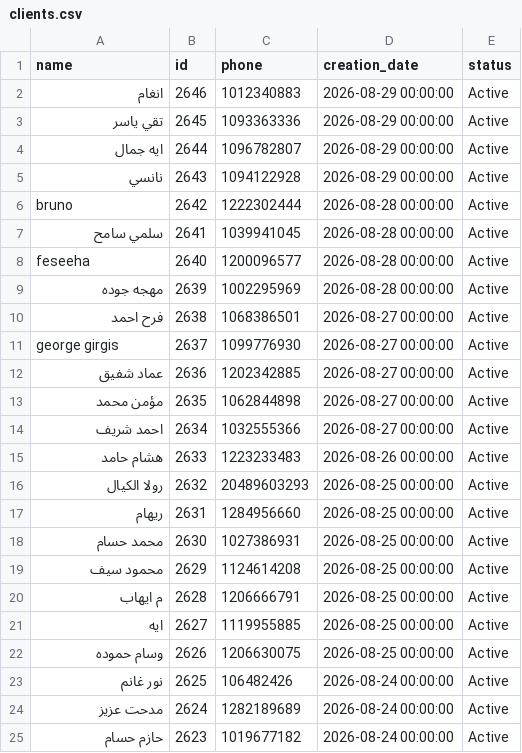
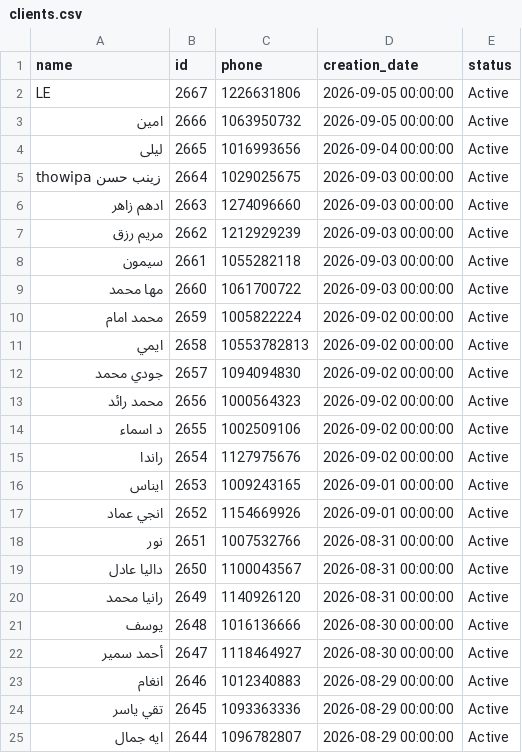
Before and after one commit to Malek74/Mojo-Analytics-Pipeline, a CSV file: database/clients.csv, drawn as a sheet; only a part is shown; the shorter side is filled out with more unchanged rows; the diff names each change by its address in the sheet, - before the commit and + after, or states it on an @@ line.

```diff
--- a/database/clients.csv
+++ b/database/clients.csv
+row 2: LE | 2667 | 1226631806 | 2026-09-05 00:00:00 | Active
+row 3: امين | 2666 | 1063950732 | 2026-09-05 00:00:00 | Active
+row 4: ليلى | 2665 | 1016993656 | 2026-09-04 00:00:00 | Active
+row 5: thowipa زينب حسن | 2664 | 1029025675 | 2026-09-03 00:00:00 | Active
+row 6: ادهم زاهر | 2663 | 1274096660 | 2026-09-03 00:00:00 | Active
+row 7: مريم رزق | 2662 | 1212929239 | 2026-09-03 00:00:00 | Active
+row 8: سيمون | 2661 | 1055282118 | 2026-09-03 00:00:00 | Active
+row 9: مها محمد | 2660 | 1061700722 | 2026-09-03 00:00:00 | Active
+row 10: محمد امام | 2659 | 1005822224 | 2026-09-02 00:00:00 | Active
+row 11: ايمي | 2658 | 10553782813 | 2026-09-02 00:00:00 | Active
+row 12: جودي محمد | 2657 | 1094094830 | 2026-09-02 00:00:00 | Active
+row 13: محمد رائد | 2656 | 1000564323 | 2026-09-02 00:00:00 | Active
+row 14: د اسماء | 2655 | 1002509106 | 2026-09-02 00:00:00 | Active
+row 15: راندا | 2654 | 1127975676 | 2026-09-02 00:00:00 | Active
+row 16: ايناس | 2653 | 1009243165 | 2026-09-01 00:00:00 | Active
+row 17: انجي عماد | 2652 | 1154669926 | 2026-09-01 00:00:00 | Active
+row 18: نور | 2651 | 1007532766 | 2026-08-31 00:00:00 | Active
+row 19: داليا عادل | 2650 | 1100043567 | 2026-08-31 00:00:00 | Active
+row 20: رانيا محمد | 2649 | 1140926120 | 2026-08-31 00:00:00 | Active
+row 21: يوسف | 2648 | 1016136666 | 2026-08-30 00:00:00 | Active
+row 22: أحمد سمير | 2647 | 1118464927 | 2026-08-30 00:00:00 | Active
```
Also changed, not shown: 7 other files.
